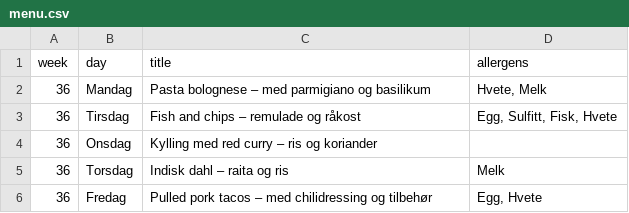
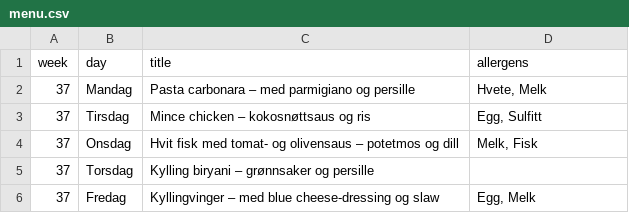
Before and after one commit to KrakenSaten/jpc-infoskjerm, a CSV file: menu.csv, drawn as a sheet.

Commit message:
Oppdater meny til uke 37

```diff
--- a/menu.csv
+++ b/menu.csv
@@ -1,6 +1,6 @@
 week;day;title;allergens
-36;Mandag;Pasta bolognese – med parmigiano og basilikum;Hvete, Melk
-36;Tirsdag;Fish and chips – remulade og råkost;Egg, Sulfitt, Fisk, Hvete
-36;Onsdag;Kylling med red curry – ris og koriander;
-36;Torsdag;Indisk dahl – raita og ris;Melk
-36;Fredag;Pulled pork tacos – med chilidressing og tilbehør;Egg, Hvete
+37;Mandag;Pasta carbonara – med parmigiano og persille;Hvete, Melk
+37;Tirsdag;Mince chicken – kokosnøttsaus og ris;Egg, Sulfitt
+37;Onsdag;Hvit fisk med tomat- og olivensaus – potetmos og dill;Melk, Fisk
+37;Torsdag;Kylling biryani – grønnsaker og persille;
+37;Fredag;Kyllingvinger – med blue cheese-dressing og slaw;Egg, Melk
```
